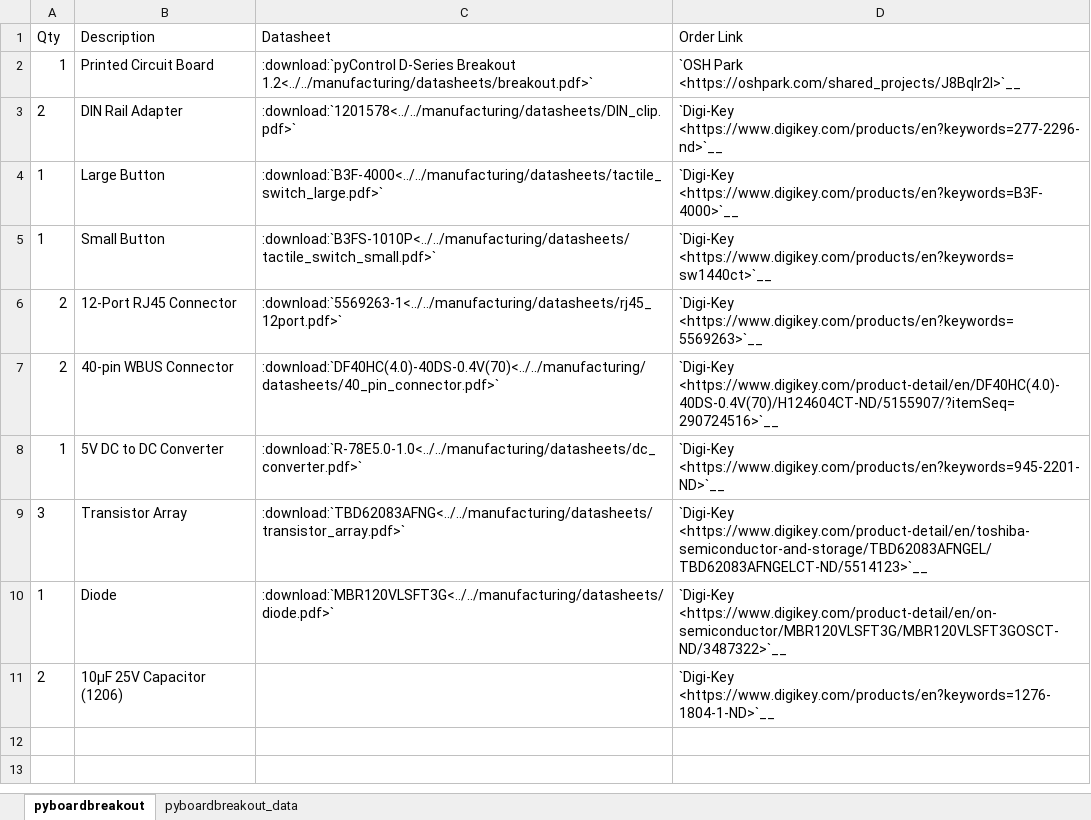
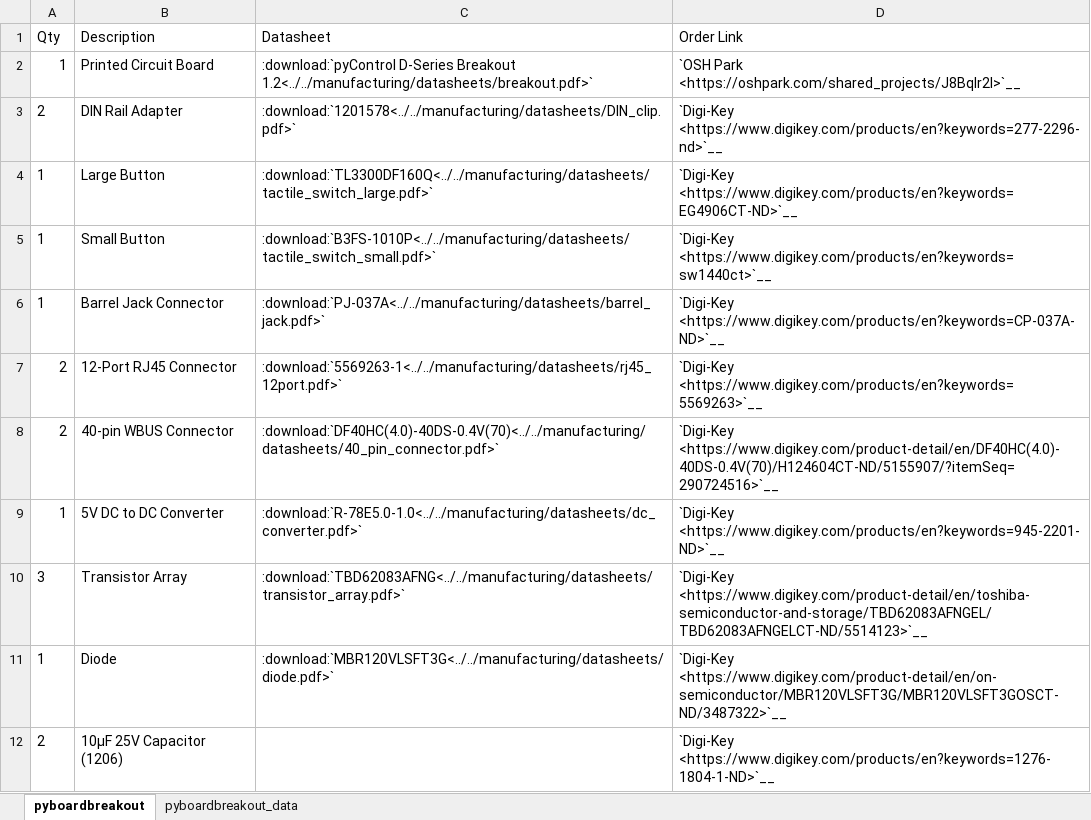
Before and after one commit to Karpova-Lab/pyControl-D-Series-Breakout, an Excel workbook: manufacturing/BOM.xlsx, sheet pyboardbreakout, drawn as a sheet; values as stored, in another font and other column widths than the file's, no borders; the diff names each change by its address in the sheet, - before the commit and + after, or states it on an @@ line.

```diff
--- a/manufacturing/BOM.xlsx (sheet pyboardbreakout)
+++ b/manufacturing/BOM.xlsx (sheet pyboardbreakout)
-C4 (Datasheet): :download:`B3F-4000<../../manufacturing/datasheets/tactile_switch_large.pdf>`
+C4 (Datasheet): :download:`TL3300DF160Q<../../manufacturing/datasheets/tactile_switch_large.pdf>`
-D4 (Order Link): `Digi-Key <https://www.digikey.com/products/en?keywords=B3F-4000>`__
+D4 (Order Link): `Digi-Key <https://www.digikey.com/products/en?keywords=EG4906CT-ND>`__
+row 6: 1 | Barrel Jack Connector | :download:`PJ-037A<../../manufacturing/datasheets/barrel_jack.pdf>` | `Digi-Key <https://www.digikey.com/products/en?keywords=CP-037A-ND>`__
```
Also changed, not shown: sheet pyboardbreakout_data, 26 other files.
